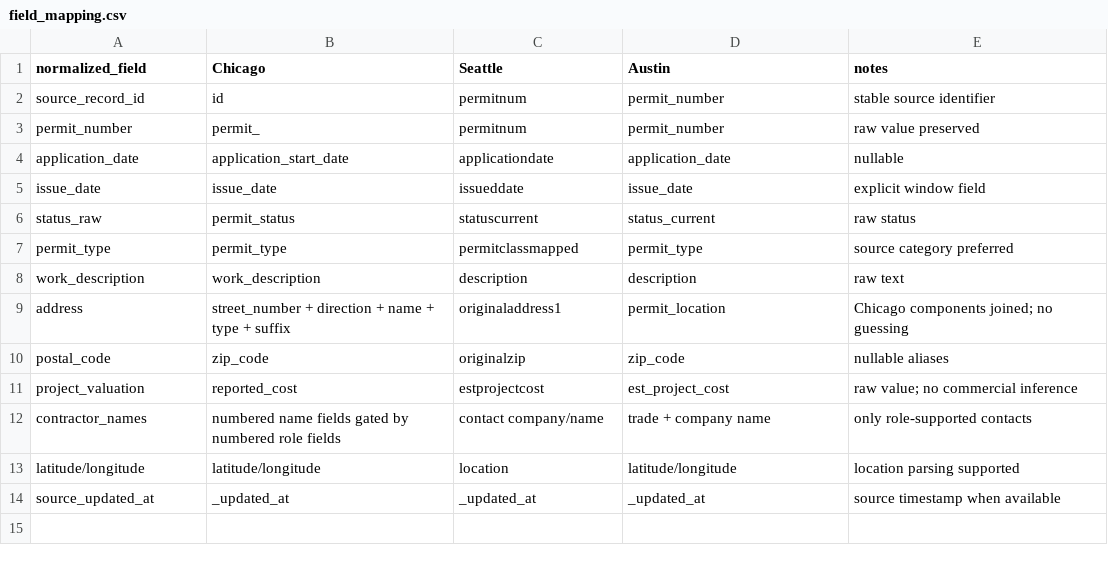
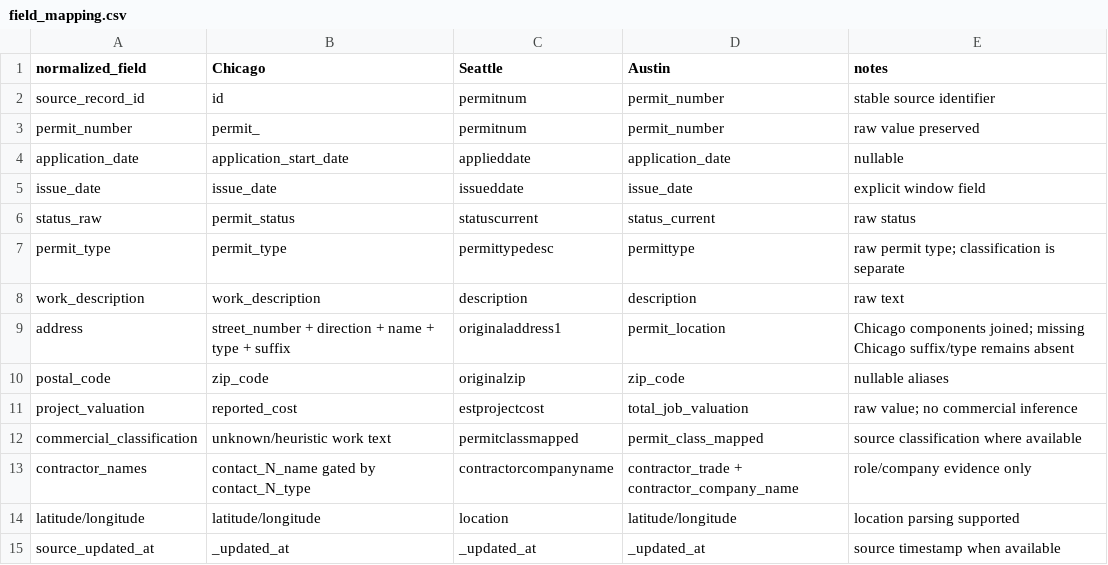
Before and after one commit to neuralmont/apify-portfolio, a CSV file: field_mapping.csv, drawn as a sheet.

Commit message:
Audit live permit mappings and preserve partial cohorts

```diff
--- a/field_mapping.csv
+++ b/field_mapping.csv
@@ -3,11 +3,12 @@ source_record_id,id,permitnum,permit_number,stable source identifier
 permit_number,permit_,permitnum,permit_number,raw value preserved
-application_date,application_start_date,applicationdate,application_date,nullable
+application_date,application_start_date,applieddate,application_date,nullable
 issue_date,issue_date,issueddate,issue_date,explicit window field
 status_raw,permit_status,statuscurrent,status_current,raw status
-permit_type,permit_type,permitclassmapped,permit_type,source category preferred
+permit_type,permit_type,permittypedesc,permittype,raw permit type; classification is separate
 work_description,work_description,description,description,raw text
-address,street_number + direction + name + type + suffix,originaladdress1,permit_location,Chicago components joined; no guessing
+address,street_number + direction + name + type + suffix,originaladdress1,permit_location,Chicago components joined; missing Chicago suffix/type remains absent
 postal_code,zip_code,originalzip,zip_code,nullable aliases
-project_valuation,reported_cost,estprojectcost,est_project_cost,raw value; no commercial inference
-contractor_names,numbered name fields gated by numbered role fields,contact company/name,trade + company name,only role-supported contacts
+project_valuation,reported_cost,estprojectcost,total_job_valuation,raw value; no commercial inference
+commercial_classification,unknown/heuristic work text,permitclassmapped,permit_class_mapped,source classification where available
+contractor_names,contact_N_name gated by contact_N_type,contractorcompanyname,contractor_trade + contractor_company_name,role/company evidence only
 latitude/longitude,latitude/longitude,location,latitude/longitude,location parsing supported
```
Also changed, not shown: 5 other files.
